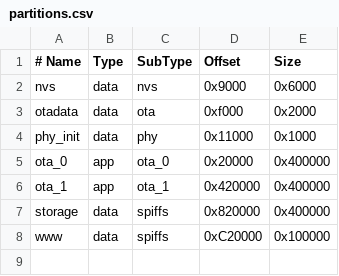
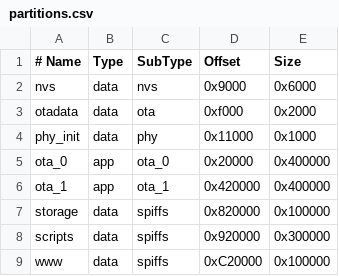
Before and after one commit to jimmyw/esp32-dmx-bridge, a CSV file: partitions.csv, drawn as a sheet.

```diff
--- a/partitions.csv
+++ b/partitions.csv
@@ -6,3 +6,4 @@ ota_0,    app,  ota_0,   0x20000,  0x400000
 ota_1,    app,  ota_1,   0x420000, 0x400000
-storage,  data, spiffs,  0x820000, 0x400000
+storage,  data, spiffs,  0x820000, 0x100000
+scripts,  data, spiffs,  0x920000, 0x300000
 www,      data, spiffs,  0xC20000, 0x100000
```
Also changed, not shown: 49 other files.
